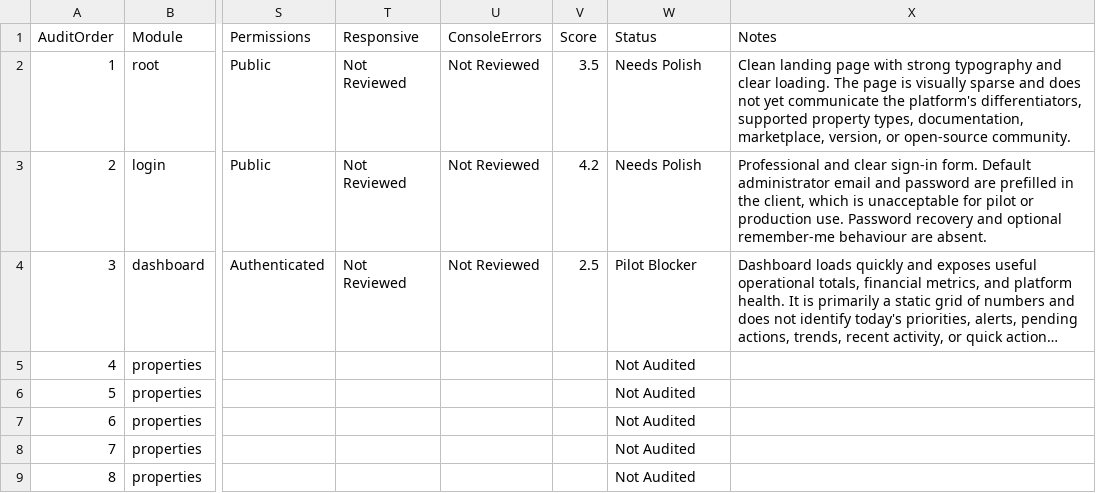
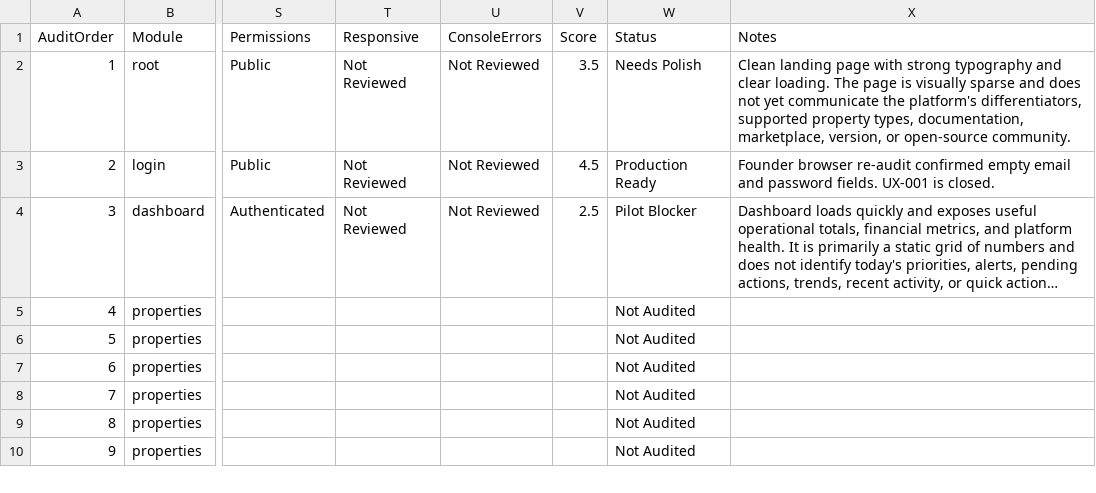
Before and after one commit to aiutilities/propertyos-core, a CSV file: documentation/product-audit/sessions/2026-07-28-founder-visual-audit/route-scorecard.csv, drawn as a sheet; only a part is shown, gaps mark what is left out; the shorter side is filled out with more unchanged rows; long unchanged cells end in …; the diff names each change by its address in the sheet, - before the commit and + after, or states it on an @@ line.

Commit message:
docs(product): close login credential audit finding

```diff
--- a/documentation/product-audit/sessions/2026-07-28-founder-visual-audit/route-scorecard.csv
+++ b/documentation/product-audit/sessions/2026-07-28-founder-visual-audit/route-scorecard.csv
-V3 (Score): 4.2
+V3 (Score): 4.5
-W3 (Status): Needs Polish
+W3 (Status): Production Ready
-X3 (Notes): Professional and clear sign-in form. Default administrator email and password are prefilled in the client, which is unacceptable for pilot or production use. Password recovery and optional remember-me behaviour are absent.
+X3 (Notes): Founder browser re-audit confirmed empty email and password fields. UX-001 is closed.
```
Also changed, not shown: documentation/product-audit/sessions/2026-07-28-founder-visual-audit/defects.csv, documentation/product-audit/sessions/2026-07-28-founder-visual-audit/founder-route-review.csv, 2 other files.
